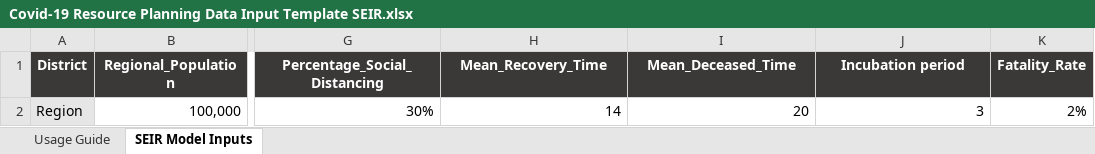
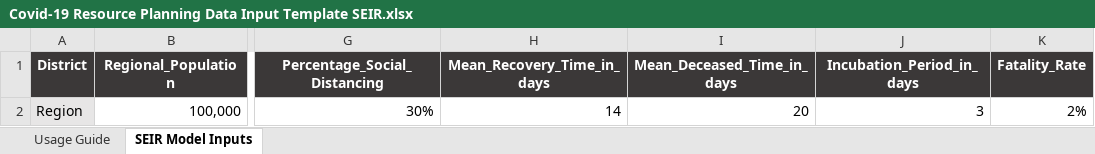
Before and after one commit to pinkman160/EYIP_v2, an Excel workbook: Covid-19 Resource Planning Data Input Template SEIR.xlsx, sheet SEIR Model Inputs, drawn as a sheet; only a part is shown, gaps mark what is left out; values as stored, in another font and other column widths than the file's, no borders; the diff names each change by its address in the sheet, - before the commit and + after, or states it on an @@ line.

```diff
--- a/Covid-19 Resource Planning Data Input Template SEIR.xlsx (sheet SEIR Model Inputs)
+++ b/Covid-19 Resource Planning Data Input Template SEIR.xlsx (sheet SEIR Model Inputs)
-H1: Mean_Recovery_Time
+H1: Mean_Recovery_Time_in_days
-I1: Mean_Deceased_Time
+I1: Mean_Deceased_Time_in_days
-J1: Incubation period
+J1: Incubation_Period_in_days
```
Also changed, not shown: charts or pictures, Covid-19 Resource Planning Data Input Template SIR.xlsx.
